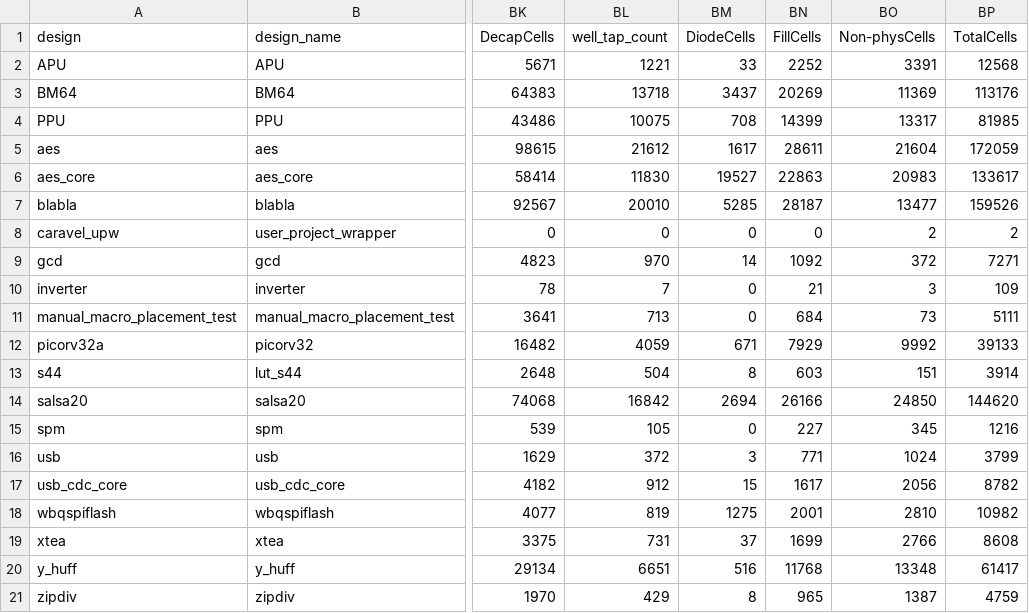
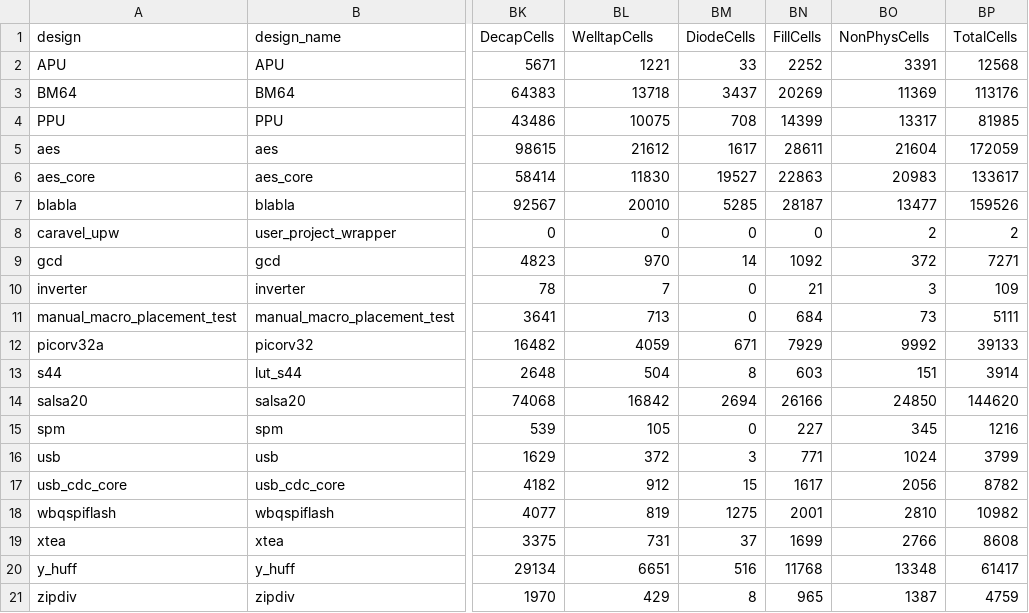
Before and after one commit to The-OpenROAD-Project/OpenLane, a CSV file: regression_results/benchmark_results/SW_HD.csv, drawn as a sheet; only a part is shown, gaps mark what is left out; the diff names each change by its address in the sheet, - before the commit and + after, or states it on an @@ line.

```diff
--- a/regression_results/benchmark_results/SW_HD.csv
+++ b/regression_results/benchmark_results/SW_HD.csv
-BL1: well_tap_count
+BL1: WelltapCells
-BO1: Non-physCells
+BO1: NonPhysCells
```
Also changed, not shown: 2 other files.
